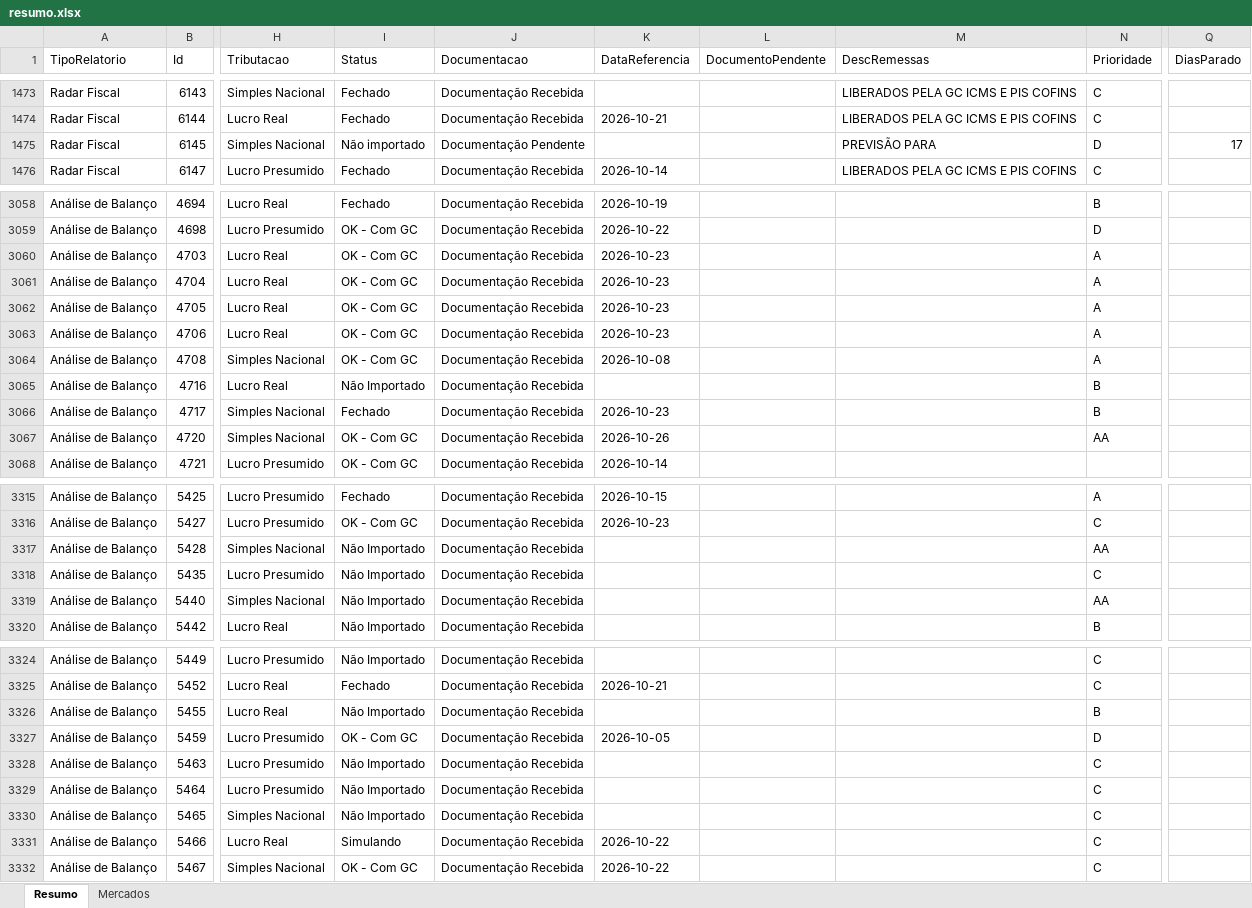
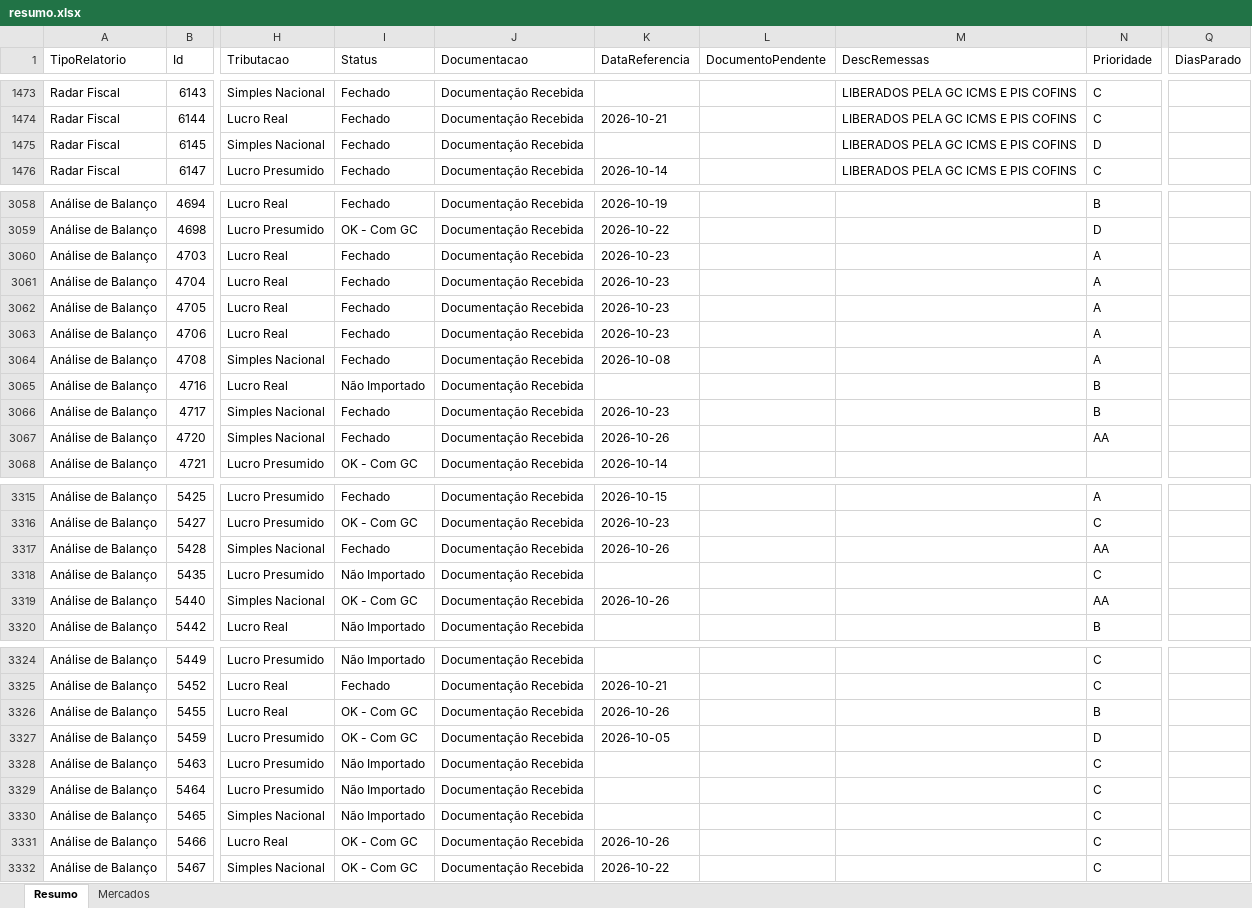
Before and after one commit to Controladoria-MG/Controle-de-Fechamentos, an Excel workbook: data/relatorio_fechamentos/resumo.xlsx, sheet Resumo, drawn as a sheet; only a part is shown, gaps mark what is left out; values as stored, in another font and other column widths than the file's, no borders; the diff covers the shown part only; the diff names each change by its address in the sheet, - before the commit and + after, or states it on an @@ line.

```diff
--- a/data/relatorio_fechamentos/resumo.xlsx (sheet Resumo)
+++ b/data/relatorio_fechamentos/resumo.xlsx (sheet Resumo)
-I1475 (Status): Não importado
+I1475 (Status): Fechado
-J1475 (Documentacao): Documentação Pendente
+J1475 (Documentacao): Documentação Recebida
-M1475 (DescRemessas): PREVISÃO PARA
+M1475 (DescRemessas): LIBERADOS PELA GC ICMS E PIS COFINS
-Q1475 (DiasParado): 17
+Q1475 (DiasParado): (empty)
-I3060:I3064 (Status): OK - Com GC
+I3060:I3064 (Status): Fechado
-I3067 (Status): OK - Com GC
+I3067 (Status): Fechado
-I3317 (Status): Não Importado
+I3317 (Status): Fechado
-K3317 (DataReferencia): (empty)
+K3317 (DataReferencia): 2026-10-26
-I3319 (Status): Não Importado
+I3319 (Status): OK - Com GC
-K3319 (DataReferencia): (empty)
+K3319 (DataReferencia): 2026-10-26
-I3326 (Status): Não Importado
+I3326 (Status): OK - Com GC
-K3326 (DataReferencia): (empty)
+K3326 (DataReferencia): 2026-10-26
-I3331 (Status): Simulando
+I3331 (Status): OK - Com GC
-K3331 (DataReferencia): 2026-10-22
+K3331 (DataReferencia): 2026-10-26
```
Also changed, not shown: 97 edited cells elsewhere in this sheet, sheet Mercados, 3 other files.
